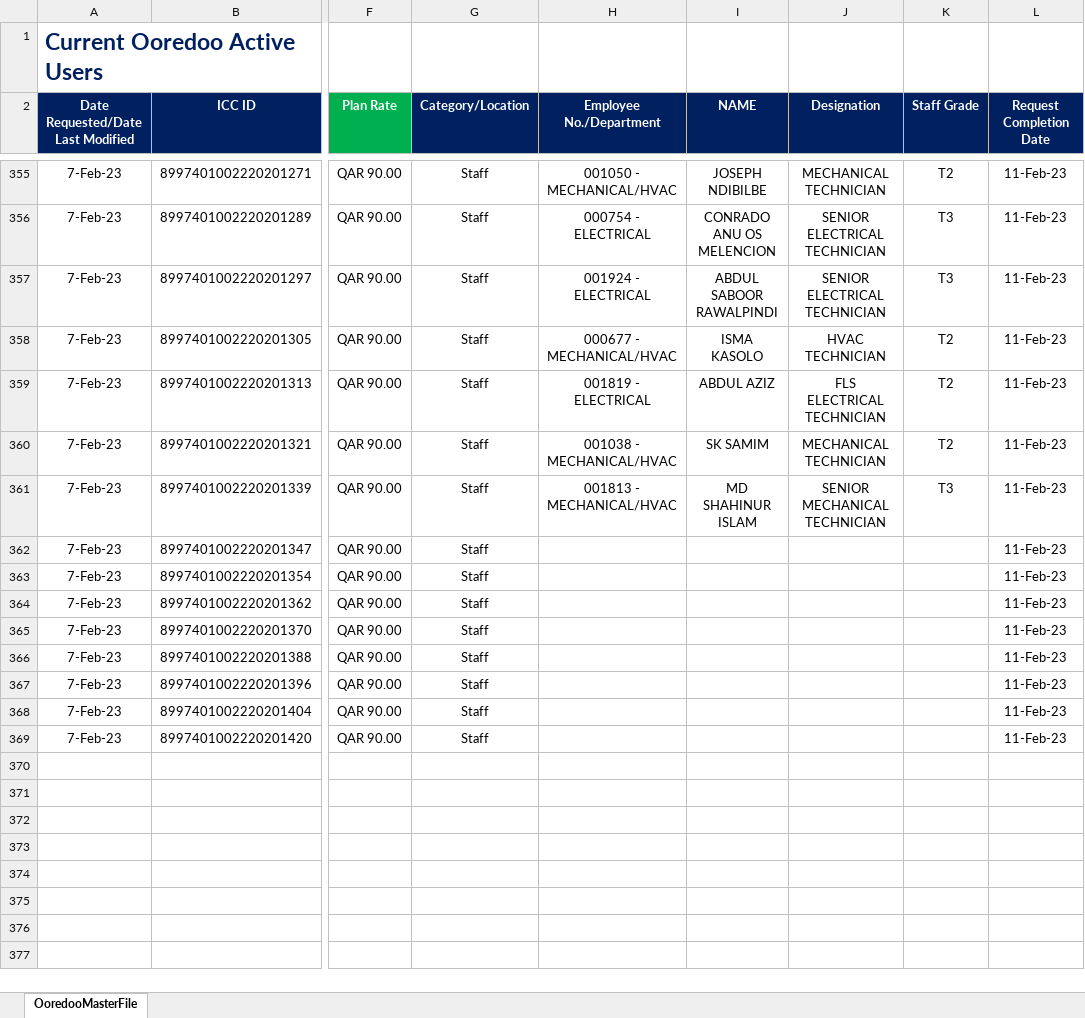
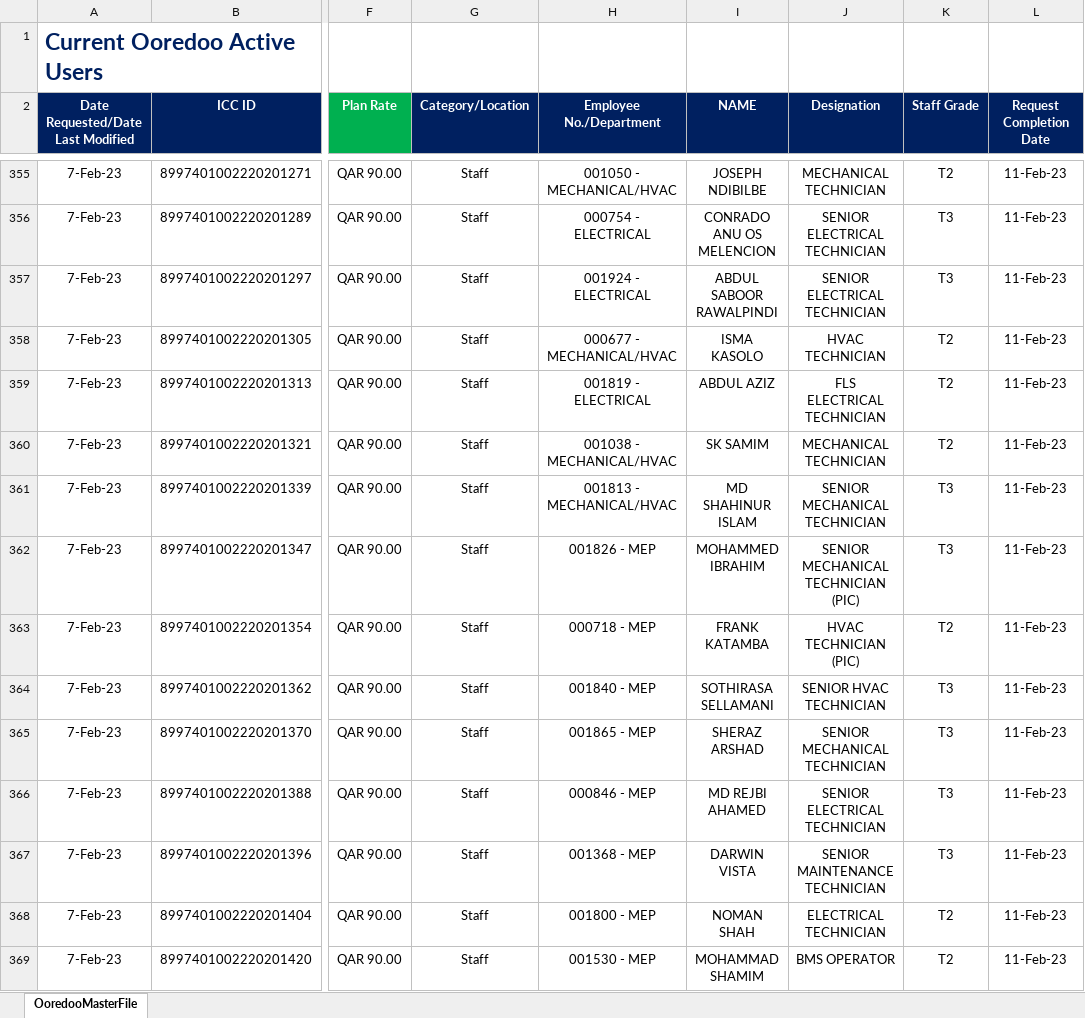
Before and after one commit to danveranga/work-automation-ooredoo-1, an Excel workbook: Commands/Database/OoredooMasterFile.xlsx, sheet OoredooMasterFile, drawn as a sheet; only a part is shown, gaps mark what is left out; values as stored, in another font and other column widths than the file's, no borders; conditional formats and table styles not drawn; the diff names each change by its address in the sheet, - before the commit and + after, or states it on an @@ line.

Commit message:
ooredoo event: applied details for 8 remaining MEP

```diff
--- a/Commands/Database/OoredooMasterFile.xlsx (sheet OoredooMasterFile)
+++ b/Commands/Database/OoredooMasterFile.xlsx (sheet OoredooMasterFile)
-H362 (Employee No./Department): (empty)
+H362 (Employee No./Department): 001826 - MEP
-I362 (NAME): (empty)
+I362 (NAME): MOHAMMED IBRAHIM
-J362 (Designation): (empty)
+J362 (Designation): SENIOR MECHANICAL TECHNICIAN (PIC)
-K362 (Staff Grade): (empty)
+K362 (Staff Grade): T3
-H363 (Employee No./Department): (empty)
+H363 (Employee No./Department): 000718 - MEP
-I363 (NAME): (empty)
+I363 (NAME): FRANK KATAMBA
-J363 (Designation): (empty)
+J363 (Designation): HVAC TECHNICIAN (PIC)
-K363 (Staff Grade): (empty)
+K363 (Staff Grade): T2
-H364 (Employee No./Department): (empty)
+H364 (Employee No./Department): 001840 - MEP
-I364 (NAME): (empty)
+I364 (NAME): SOTHIRASA SELLAMANI
-J364 (Designation): (empty)
+J364 (Designation): SENIOR HVAC TECHNICIAN
-K364:K367 (Staff Grade): (empty)
+K364:K367 (Staff Grade): T3
-H365 (Employee No./Department): (empty)
+H365 (Employee No./Department): 001865 - MEP
-I365 (NAME): (empty)
+I365 (NAME): SHERAZ ARSHAD
-J365 (Designation): (empty)
+J365 (Designation): SENIOR MECHANICAL TECHNICIAN
-H366 (Employee No./Department): (empty)
+H366 (Employee No./Department): 000846 - MEP
-I366 (NAME): (empty)
+I366 (NAME): MD REJBI AHAMED
-J366 (Designation): (empty)
+J366 (Designation): SENIOR ELECTRICAL TECHNICIAN
-H367 (Employee No./Department): (empty)
+H367 (Employee No./Department): 001368 - MEP
-I367 (NAME): (empty)
+I367 (NAME): DARWIN VISTA
-J367 (Designation): (empty)
+J367 (Designation): SENIOR MAINTENANCE TECHNICIAN
-H368 (Employee No./Department): (empty)
+H368 (Employee No./Department): 001800 - MEP
-I368 (NAME): (empty)
+I368 (NAME): NOMAN SHAH
-J368 (Designation): (empty)
+J368 (Designation): ELECTRICAL TECHNICIAN
-K368:K369 (Staff Grade): (empty)
+K368:K369 (Staff Grade): T2
-H369 (Employee No./Department): (empty)
+H369 (Employee No./Department): 001530 - MEP
-I369 (NAME): (empty)
+I369 (NAME): MOHAMMAD SHAMIM
-J369 (Designation): (empty)
+J369 (Designation): BMS OPERATOR
```
